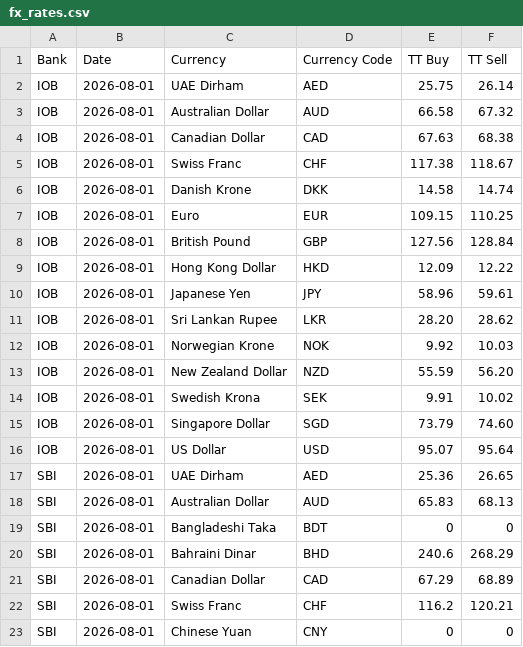
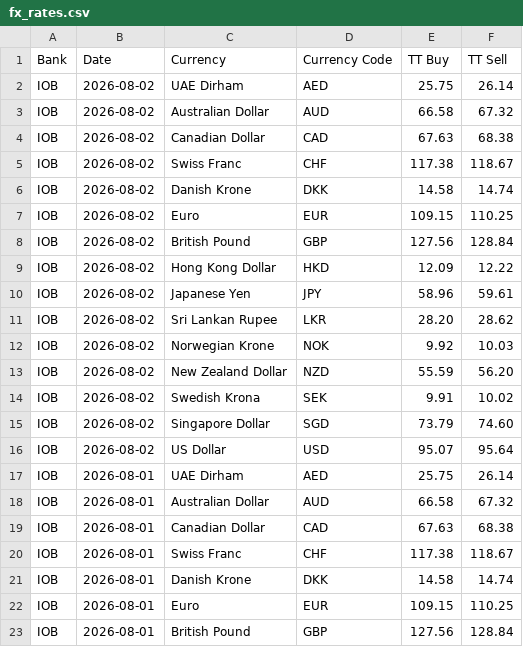
Before and after one commit to Gupta-Kanishk/india-fx-rates-archive, a CSV file: banks/fx_rates.csv, drawn as a sheet; only a part is shown; the shorter side is filled out with more unchanged rows; the diff names each change by its address in the sheet, - before the commit and + after, or states it on an @@ line.

```diff
--- a/banks/fx_rates.csv
+++ b/banks/fx_rates.csv
+row 2: IOB | 2026-08-02 | UAE Dirham | AED | 25.75 | 26.14
+row 3: IOB | 2026-08-02 | Australian Dollar | AUD | 66.58 | 67.32
+row 4: IOB | 2026-08-02 | Canadian Dollar | CAD | 67.63 | 68.38
+row 5: IOB | 2026-08-02 | Swiss Franc | CHF | 117.38 | 118.67
+row 6: IOB | 2026-08-02 | Danish Krone | DKK | 14.58 | 14.74
+row 7: IOB | 2026-08-02 | Euro | EUR | 109.15 | 110.25
+row 8: IOB | 2026-08-02 | British Pound | GBP | 127.56 | 128.84
+row 9: IOB | 2026-08-02 | Hong Kong Dollar | HKD | 12.09 | 12.22
+row 10: IOB | 2026-08-02 | Japanese Yen | JPY | 58.96 | 59.61
+row 11: IOB | 2026-08-02 | Sri Lankan Rupee | LKR | 28.20 | 28.62
+row 12: IOB | 2026-08-02 | Norwegian Krone | NOK | 9.92 | 10.03
+row 13: IOB | 2026-08-02 | New Zealand Dollar | NZD | 55.59 | 56.20
+row 14: IOB | 2026-08-02 | Swedish Krona | SEK | 9.91 | 10.02
+row 15: IOB | 2026-08-02 | Singapore Dollar | SGD | 73.79 | 74.60
+row 16: IOB | 2026-08-02 | US Dollar | USD | 95.07 | 95.64
```
Also changed, not shown: 6 other files.
